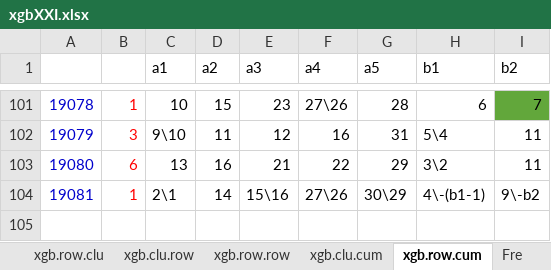
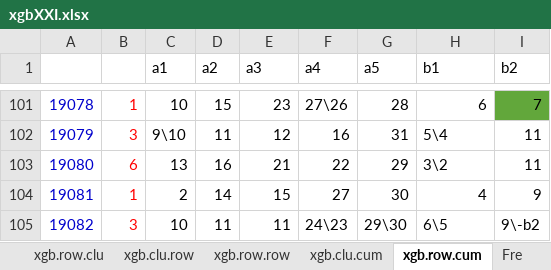
Before and after one commit to dlt-lee/dlt, an Excel workbook: xgbXXI.xlsx, sheet xgb.row.cum, drawn as a sheet; only a part is shown, gaps mark what is left out; values as stored, in another font and other column widths than the file's, no borders; charts and pictures not drawn; 7 other sheets too large or unreadable and not compared; the diff names each change by its address in the sheet, - before the commit and + after, or states it on an @@ line.

```diff
--- a/xgbXXI.xlsx (sheet xgb.row.cum)
+++ b/xgbXXI.xlsx (sheet xgb.row.cum)
-C104 (a1): 2\1
+C104 (a1): 2
-E104 (a3): 15\16
+E104 (a3): 15
-F104 (a4): 27\26
+F104 (a4): 27
-G104 (a5): 30\29
+G104 (a5): 30
-H104 (b1): 4\-(b1-1)
+H104 (b1): 4
-I104 (b2): 9\-b2
+I104 (b2): 9
+row 105: 19082 | 3 | 10 | 11 | 11 | 24\23 | 29\30 | 6\5 | 9\-b2
```
Also changed, not shown: sheet xgb.clu.cum, sheet row.xgb.average, sheet clu.xgb.average, sheet selection, 4 other files.
